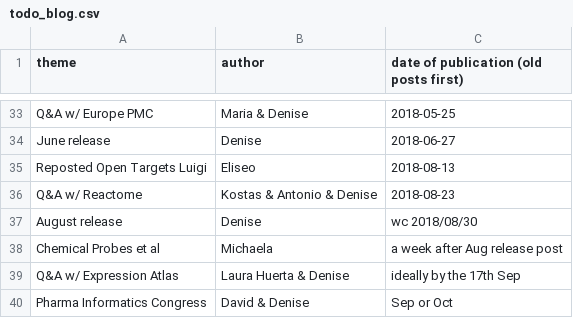
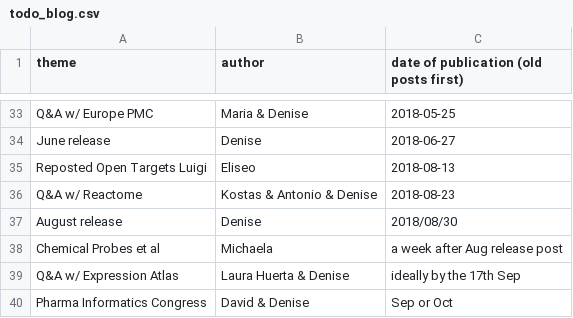
Before and after one commit to emcdonagh-OT/outreach, a CSV file: todo_blog.csv, drawn as a sheet; only a part is shown, gaps mark what is left out.

Commit message:
Update todo_blog.csv

```diff
--- a/todo_blog.csv
+++ b/todo_blog.csv
@@ -36,3 +36,3 @@ Reposted Open Targets Luigi,Eliseo,2018-08-13,
 Q&A w/ Reactome,Kostas & Antonio & Denise,2018-08-23,
-August release,Denise,wc 2018/08/30,
+August release,Denise,2018/08/30,
 Chemical Probes et al,Michaela, a week after Aug release post,
```
